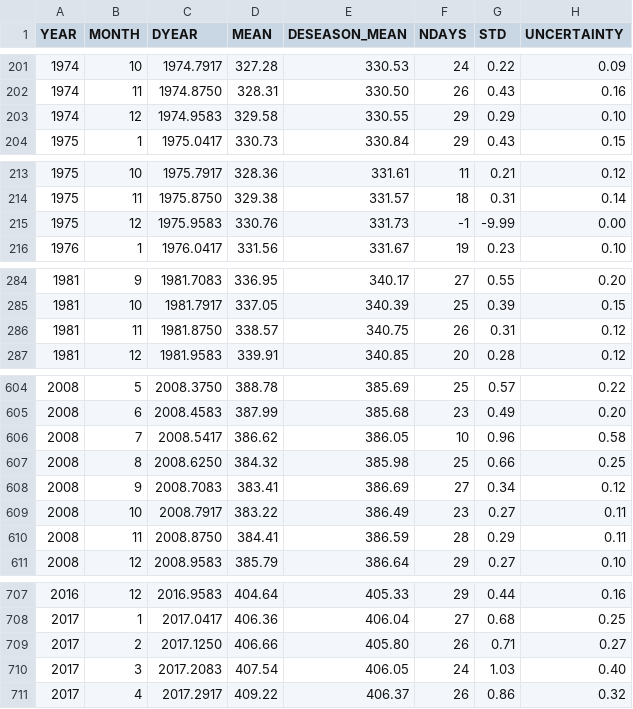
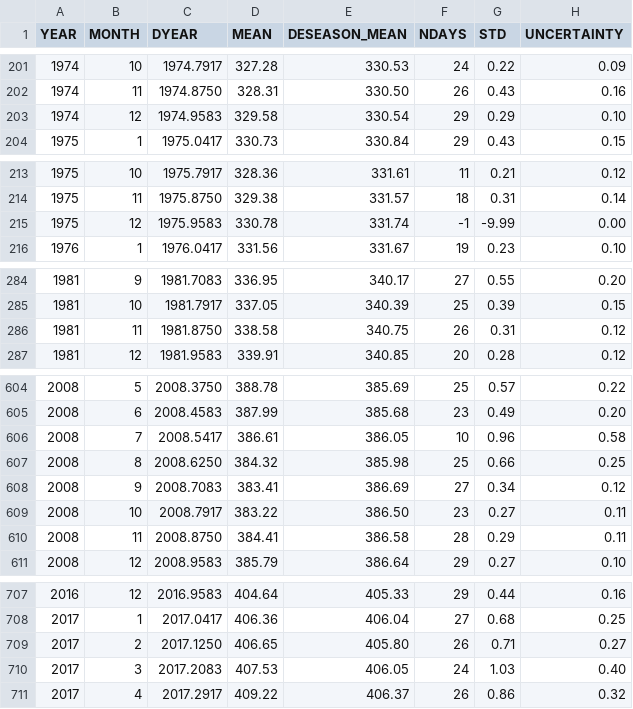
Before and after one commit to Yujie-W/Emerald, a CSV file: data/CO2-1M.csv, drawn as a sheet; only a part is shown, gaps mark what is left out; the diff covers the shown part only.

```diff
--- a/data/CO2-1M.csv
+++ b/data/CO2-1M.csv
@@ -202,3 +202,3 @@ YEAR,MONTH,DYEAR,MEAN,DESEASON_MEAN,NDAYS,STD,UNCERTAINTY
 1974,11,1974.8750,328.31,330.50,26,0.43,0.16
-1974,12,1974.9583,329.58,330.55,29,0.29,0.10
+1974,12,1974.9583,329.58,330.54,29,0.29,0.10
 1975,1,1975.0417,330.73,330.84,29,0.43,0.15
@@ -214,3 +214,3 @@ YEAR,MONTH,DYEAR,MEAN,DESEASON_MEAN,NDAYS,STD,UNCERTAINTY
 1975,11,1975.8750,329.38,331.57,18,0.31,0.14
-1975,12,1975.9583,330.76,331.73,-1,-9.99,0.00
+1975,12,1975.9583,330.78,331.74,-1,-9.99,0.00
 1976,1,1976.0417,331.56,331.67,19,0.23,0.10
@@ -285,3 +285,3 @@ YEAR,MONTH,DYEAR,MEAN,DESEASON_MEAN,NDAYS,STD,UNCERTAINTY
 1981,10,1981.7917,337.05,340.39,25,0.39,0.15
-1981,11,1981.8750,338.57,340.75,26,0.31,0.12
+1981,11,1981.8750,338.58,340.75,26,0.31,0.12
 1981,12,1981.9583,339.91,340.85,20,0.28,0.12
@@ -605,7 +605,7 @@ YEAR,MONTH,DYEAR,MEAN,DESEASON_MEAN,NDAYS,STD,UNCERTAINTY
 2008,6,2008.4583,387.99,385.68,23,0.49,0.20
-2008,7,2008.5417,386.62,386.05,10,0.96,0.58
+2008,7,2008.5417,386.61,386.05,10,0.96,0.58
 2008,8,2008.6250,384.32,385.98,25,0.66,0.25
 2008,9,2008.7083,383.41,386.69,27,0.34,0.12
-2008,10,2008.7917,383.22,386.49,23,0.27,0.11
-2008,11,2008.8750,384.41,386.59,28,0.29,0.11
+2008,10,2008.7917,383.22,386.50,23,0.27,0.11
+2008,11,2008.8750,384.41,386.58,28,0.29,0.11
 2008,12,2008.9583,385.79,386.64,29,0.27,0.10
@@ -708,4 +708,4 @@ YEAR,MONTH,DYEAR,MEAN,DESEASON_MEAN,NDAYS,STD,UNCERTAINTY
 2017,1,2017.0417,406.36,406.04,27,0.68,0.25
-2017,2,2017.1250,406.66,405.80,26,0.71,0.27
-2017,3,2017.2083,407.54,406.05,24,1.03,0.40
+2017,2,2017.1250,406.65,405.80,26,0.71,0.27
+2017,3,2017.2083,407.53,406.05,24,1.03,0.40
 2017,4,2017.2917,409.22,406.37,26,0.86,0.32
```
Also changed, not shown: 9 added rows and 56 edited cells elsewhere in this file, data/CO2-1Y.csv, 3 other files.
